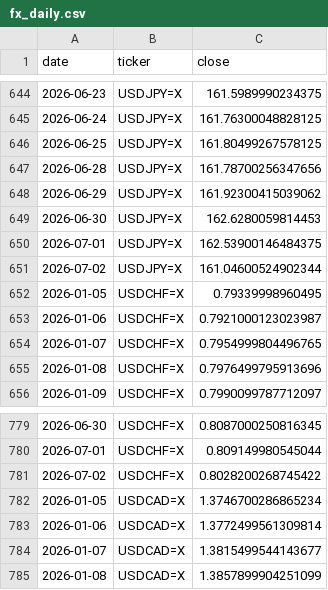
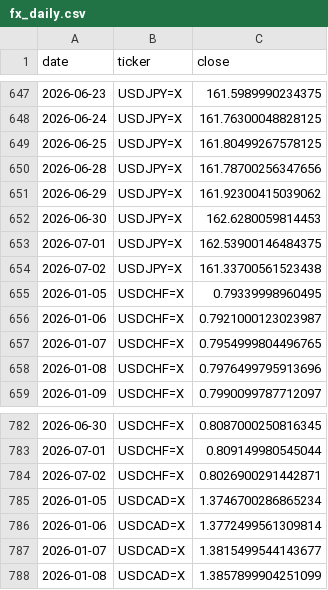
Before and after one commit to rari812/fx-momentum-data, a CSV file: data/fx_daily.csv, drawn as a sheet; only a part is shown, gaps mark what is left out; the diff covers the shown part only.

```diff
--- a/data/fx_daily.csv
+++ b/data/fx_daily.csv
@@ -650,3 +653,3 @@ date,ticker,close
 2026-07-01,USDJPY=X,162.53900146484375
-2026-07-02,USDJPY=X,161.04600524902344
+2026-07-02,USDJPY=X,161.33700561523438
 2026-01-05,USDCHF=X,0.79339998960495
@@ -780,3 +783,3 @@ date,ticker,close
 2026-07-01,USDCHF=X,0.809149980545044
-2026-07-02,USDCHF=X,0.8028200268745422
+2026-07-02,USDCHF=X,0.8026900291442871
 2026-01-05,USDCAD=X,1.3746700286865234
```
Also changed, not shown: 4 added rows and 5 edited cells elsewhere in this file, data/coverage.csv, 1 other file.
